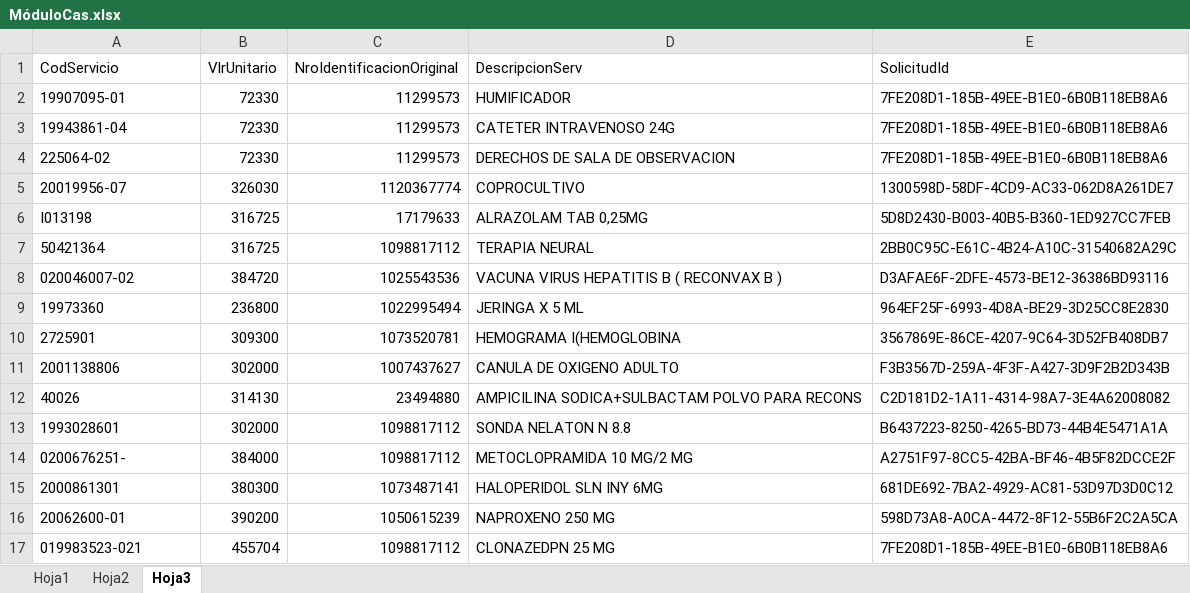
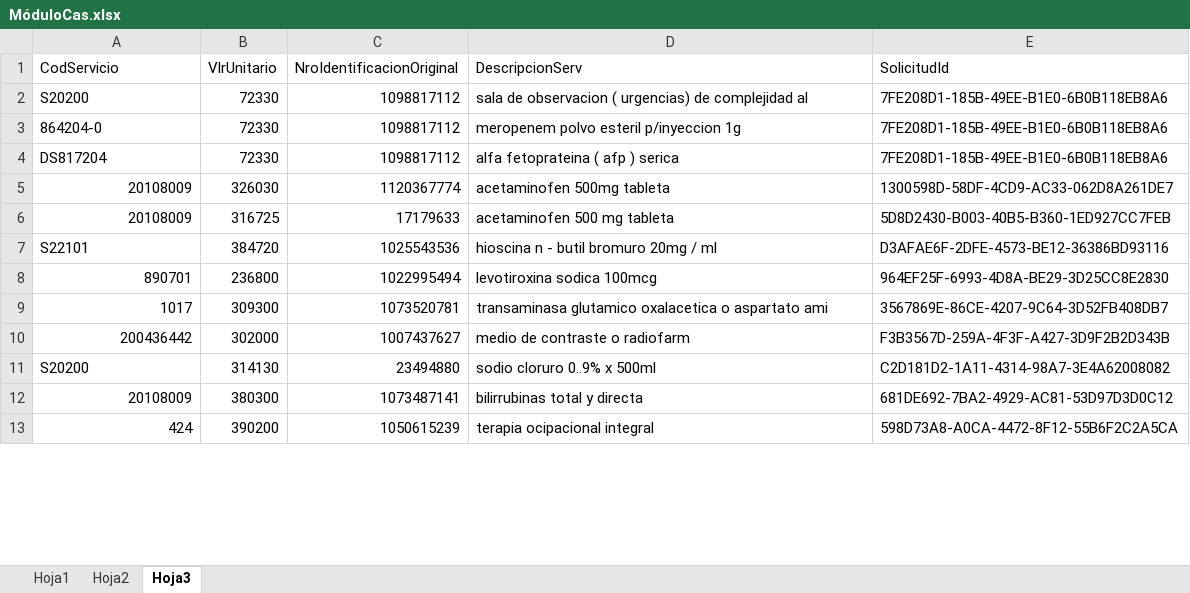
Before and after one commit to IngeoCons/CM_Sanitas, an Excel workbook: DataSource/MóduloCas.xlsx, sheet Hoja3, drawn as a sheet; only a part is shown; values as stored, in another font and other column widths than the file's, no borders; removed rows and columns are numbered as before the commit, all else as after; the diff covers the shown part only; the diff names each change by its address in the sheet, - before the commit and + after, or states it on an @@ line.

```diff
--- a/DataSource/MóduloCas.xlsx (sheet Hoja3)
+++ b/DataSource/MóduloCas.xlsx (sheet Hoja3)
-row 2: 19907095-01 | 72330 | 11299573 | HUMIFICADOR | 7FE208D1-185B-49EE-B1E0-6B0B118EB8A6
-row 3: 19943861-04 | 72330 | 11299573 | CATETER INTRAVENOSO 24G | 7FE208D1-185B-49EE-B1E0-6B0B118EB8A6
-row 4: 225064-02 | 72330 | 11299573 | DERECHOS DE SALA DE OBSERVACION | 7FE208D1-185B-49EE-B1E0-6B0B118EB8A6
+row 2: S20200 | 72330 | 1098817112 | sala de observacion ( urgencias) de complejidad al | 7FE208D1-185B-49EE-B1E0-6B0B118EB8A6
+row 3: 864204-0 | 72330 | 1098817112 | meropenem polvo esteril p/inyeccion 1g | 7FE208D1-185B-49EE-B1E0-6B0B118EB8A6
+row 4: DS817204 | 72330 | 1098817112 | alfa fetoprateina ( afp ) serica | 7FE208D1-185B-49EE-B1E0-6B0B118EB8A6
-A5 (CodServicio): 20019956-07
+A5 (CodServicio): 20108009
-A5:A6 alignment: left
+A5:A6 alignment: right
-D5 (DescripcionServ): COPROCULTIVO
+D5 (DescripcionServ): acetaminofen 500mg tableta
-A6 (CodServicio): I013198
+A6 (CodServicio): 20108009
-D6 (DescripcionServ): ALRAZOLAM TAB 0,25MG
+D6 (DescripcionServ): acetaminofen 500 mg tableta
-row 7: 50421364 | 316725 | 1098817112 | TERAPIA NEURAL | 2BB0C95C-E61C-4B24-A10C-31540682A29C
-A7 (CodServicio): 020046007-02
+A7 (CodServicio): S22101
-D7 (DescripcionServ): VACUNA VIRUS HEPATITIS B ( RECONVAX B )
+D7 (DescripcionServ): hioscina n - butil bromuro 20mg / ml
-A8 (CodServicio): 19973360
+A8 (CodServicio): 890701
-A8:A10 alignment: left
+A8:A10 alignment: right
-D8 (DescripcionServ): JERINGA X 5 ML
+D8 (DescripcionServ): levotiroxina sodica 100mcg
-A9 (CodServicio): 2725901
+A9 (CodServicio): 1017
-D9 (DescripcionServ): HEMOGRAMA I(HEMOGLOBINA
+D9 (DescripcionServ): transaminasa glutamico oxalacetica o aspartato ami
-A10 (CodServicio): 2001138806
+A10 (CodServicio): 200436442
-D10 (DescripcionServ): CANULA DE OXIGENO ADULTO
+D10 (DescripcionServ): medio de contraste o radiofarm
-A11 (CodServicio): 40026
+A11 (CodServicio): S20200
-D11 (DescripcionServ): AMPICILINA SODICA+SULBACTAM POLVO PARA RECONS
+D11 (DescripcionServ): sodio cloruro 0..9% x 500ml
-row 13: 1993028601 | 302000 | 1098817112 | SONDA NELATON N 8.8 | B6437223-8250-4265-BD73-44B4E5471A1A
-row 14: 0200676251- | 384000 | 1098817112 | METOCLOPRAMIDA 10 MG/2 MG | A2751F97-8CC5-42BA-BF46-4B5F82DCCE2F
-A12 (CodServicio): 2000861301
+A12 (CodServicio): 20108009
-A12:A13 alignment: left
+A12:A13 alignment: right
-D12 (DescripcionServ): HALOPERIDOL SLN INY 6MG
+D12 (DescripcionServ): bilirrubinas total y directa
-A13 (CodServicio): 20062600-01
+A13 (CodServicio): 424
-D13 (DescripcionServ): NAPROXENO 250 MG
+D13 (DescripcionServ): terapia ocipacional integral
-row 17: 019983523-021 | 455704 | 1098817112 | CLONAZEDPN 25 MG | 7FE208D1-185B-49EE-B1E0-6B0B118EB8A6
```
Also changed, not shown: 32 edited cells and cell formats elsewhere in this sheet, sheet Hoja2, 7 other files.
